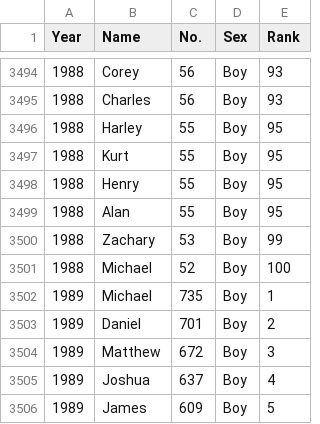
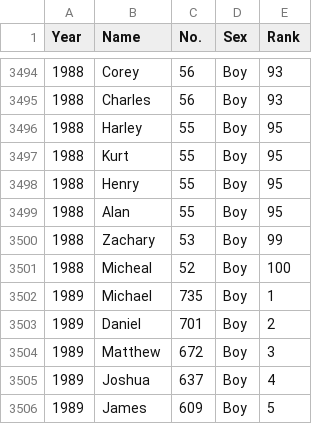
Before and after one commit to timhillnz/NZbabynames, a CSV file: NZnamedata.csv, drawn as a sheet; only a part is shown, gaps mark what is left out.

Commit message:
corrected entry for 1988, Michael

```diff
--- a/NZnamedata.csv
+++ b/NZnamedata.csv
@@ -3500,3 +3500,3 @@
 1988,"Zachary",53,"Boy",99
-1988,"Michael",52,"Boy",100
+1988,"Micheal",52,"Boy",100
 1989,"Michael",735,"Boy",1
```
